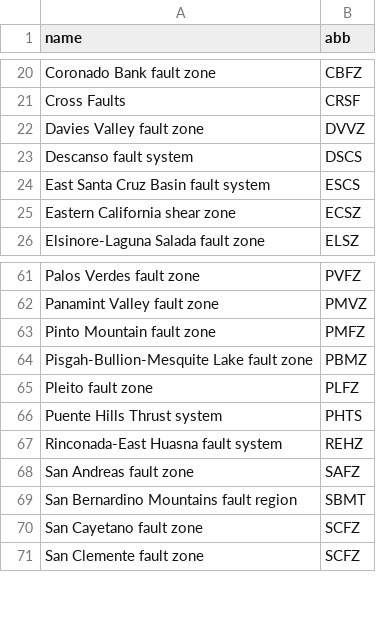
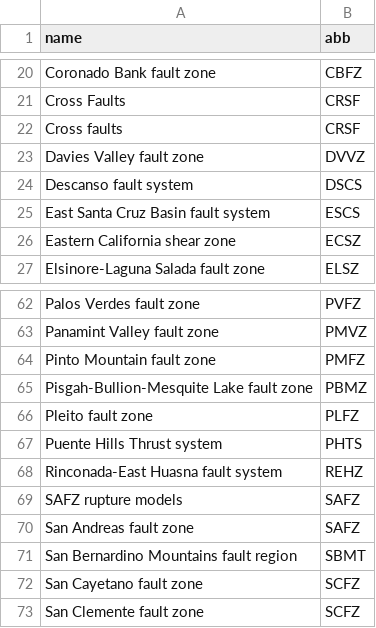
Before and after one commit to SCECcode/CFM_web, a CSV file: schema/data/zone_tb.csv, drawn as a sheet; only a part is shown, gaps mark what is left out.

```diff
--- a/schema/data/zone_tb.csv
+++ b/schema/data/zone_tb.csv
@@ -21,2 +21,3 @@ Coronado Bank fault zone,CBFZ
 Cross Faults,CRSF
+Cross faults,CRSF
 Davies Valley fault zone,DVVZ
@@ -67,2 +68,3 @@ Puente Hills Thrust system,PHTS
 Rinconada-East Huasna fault system,REHZ
+SAFZ rupture models,SAFZ
 San Andreas fault zone,SAFZ
```
Also changed, not shown: schema/data/area_tb.csv, schema/data/object_native_tb.csv, 36 other files.
